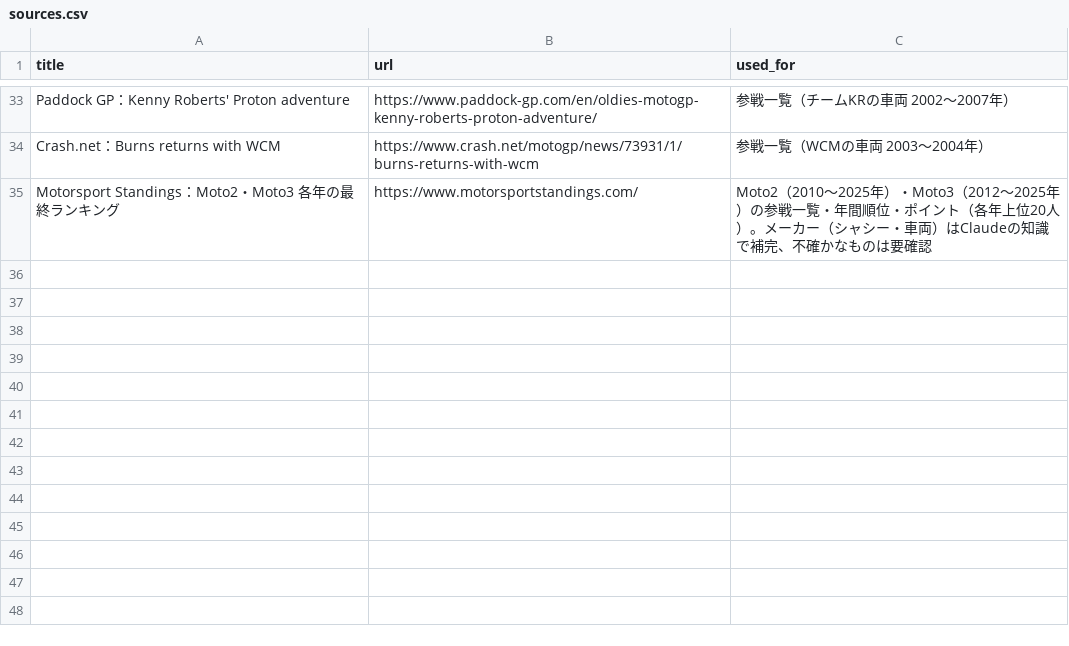
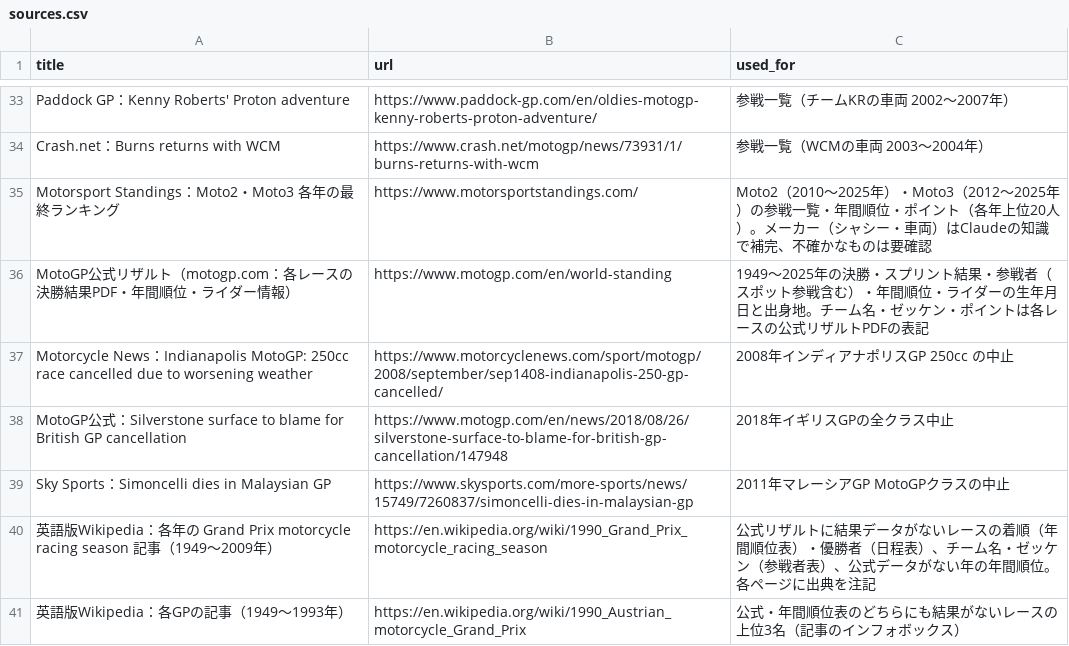
Before and after one commit to sintomo/motogp-site, a CSV file: data/sources.csv, drawn as a sheet; only a part is shown, gaps mark what is left out; the diff names each change by its address in the sheet, - before the commit and + after, or states it on an @@ line.

```diff
--- a/data/sources.csv
+++ b/data/sources.csv
+row 36: MotoGP公式リザルト（motogp.com：各レースの決勝結果PDF・年間順位・ライダー情報） | https://www.motogp.com/en/world-standing | 1949〜2025年の決勝・スプリント結果・参戦者（スポット参戦含む）・年間順位・ライダーの生年月日と出身地。チーム名・ゼッケン・ポイントは各レースの公式リザルトPDFの表記
+row 37: Motorcycle News：Indianapolis MotoGP: 250cc race cancelled due to worsening weather | https://www.motorcyclenews.com/sport/motogp/2008/september/sep1408-indianapolis-250-gp-cancelled/ | 2008年インディアナポリスGP 250cc の中止
+row 38: MotoGP公式：Silverstone surface to blame for British GP cancellation | https://www.motogp.com/en/news/2018/08/26/silverstone-surface-to-blame-for-british-gp-cancellation/147948 | 2018年イギリスGPの全クラス中止
+row 39: Sky Sports：Simoncelli dies in Malaysian GP | https://www.skysports.com/more-sports/news/15749/7260837/simoncelli-dies-in-malaysian-gp | 2011年マレーシアGP MotoGPクラスの中止
+row 40: 英語版Wikipedia：各年の Grand Prix motorcycle racing season 記事（1949〜2009年） | https://en.wikipedia.org/wiki/1990_Grand_Prix_motorcycle_racing_season | 公式リザルトに結果データがないレースの着順（年間順位表）・優勝者（日程表）、チーム名・ゼッケン（参戦者表）、公式データがない年の年間順位。各ページに出典を注記
+row 41: 英語版Wikipedia：各GPの記事（1949〜1993年） | https://en.wikipedia.org/wiki/1990_Austrian_motorcycle_Grand_Prix | 公式・年間順位表のどちらにも結果がないレースの上位3名（記事のインフォボックス）
```
Also changed, not shown: data/champions.csv, 22 other files.
